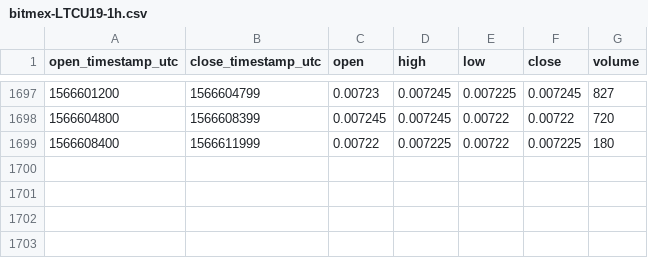
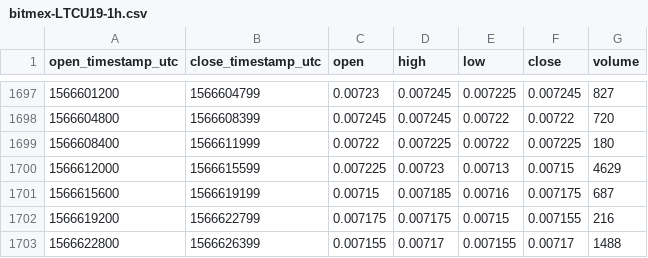
Before and after one commit to cryptobigbro/bitmex-LTCU19, a CSV file: bitmex-LTCU19-1h.csv, drawn as a sheet; only a part is shown, gaps mark what is left out.

Commit message:
Update OHLCV data.

```diff
--- a/bitmex-LTCU19-1h.csv
+++ b/bitmex-LTCU19-1h.csv
@@ -1699 +1699,5 @@ open_timestamp_utc,close_timestamp_utc,open,high,low,close,volume
 1566608400,1566611999,0.00722,0.007225,0.00722,0.007225,180
+1566612000,1566615599,0.007225,0.00723,0.00713,0.00715,4629
+1566615600,1566619199,0.00715,0.007185,0.00716,0.007175,687
+1566619200,1566622799,0.007175,0.007175,0.00715,0.007155,216
+1566622800,1566626399,0.007155,0.00717,0.007155,0.00717,1488
```
